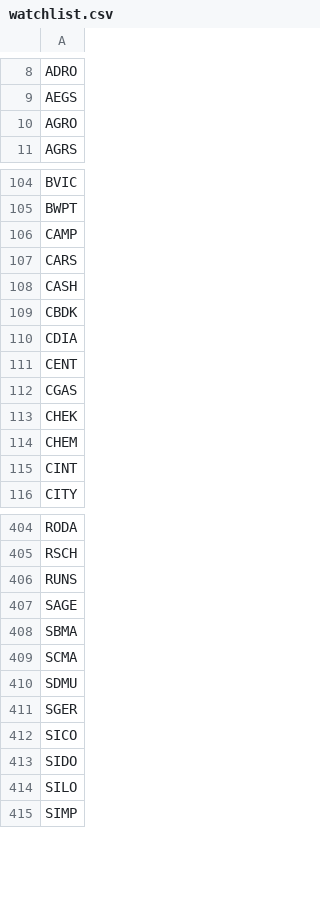
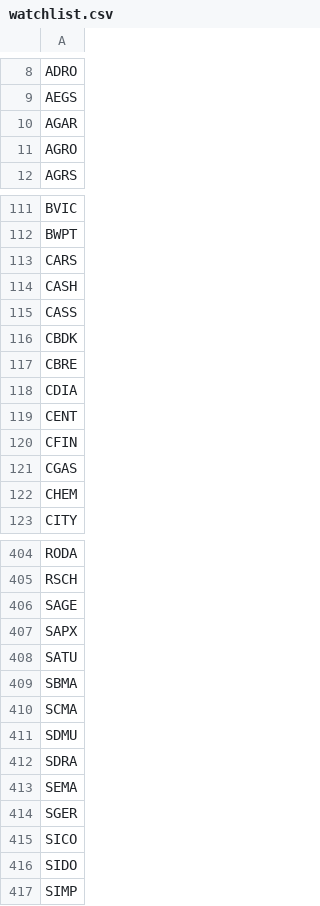
Before and after one commit to fakihatuabdi/IDX-i-Screener, a CSV file: scrapers/idx-fundamentals/data/watchlist.csv, drawn as a sheet; only a part is shown, gaps mark what is left out; the diff covers the shown part only.

```diff
--- a/scrapers/idx-fundamentals/data/watchlist.csv
+++ b/scrapers/idx-fundamentals/data/watchlist.csv
@@ -9,2 +9,3 @@ ADRO
 AEGS
+AGAR
 AGRO
@@ -105,12 +112,12 @@ BVIC
 BWPT
-CAMP
 CARS
 CASH
+CASS
 CBDK
+CBRE
 CDIA
 CENT
+CFIN
 CGAS
-CHEK
 CHEM
-CINT
 CITY
@@ -405,4 +405,5 @@ RODA
 RSCH
-RUNS
 SAGE
+SAPX
+SATU
 SBMA
@@ -410,2 +411,4 @@ SCMA
 SDMU
+SDRA
+SEMA
 SGER
@@ -413,3 +416,2 @@ SICO
 SIDO
-SILO
 SIMP
```
Also changed, not shown: 34 added rows, 37 removed rows and 4 edited cells elsewhere in this file, 3 other files.
